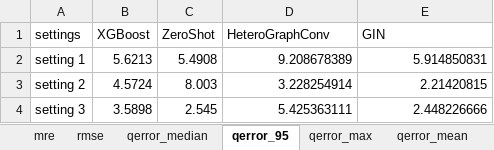
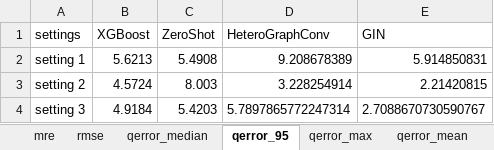
Before and after one commit to earthwuyang/pg_mem_pred, an Excel workbook: figures/multiple_datasets_pretrain.xlsx, sheet qerror_95, drawn as a sheet; values as stored, in another font and other column widths than the file's, no borders; the diff names each change by its address in the sheet, - before the commit and + after, or states it on an @@ line.

```diff
--- a/figures/multiple_datasets_pretrain.xlsx (sheet qerror_95)
+++ b/figures/multiple_datasets_pretrain.xlsx (sheet qerror_95)
-B4 (XGBoost): 3.5898
+B4 (XGBoost): 4.9184
-C4 (ZeroShot): 2.545
+C4 (ZeroShot): 5.4203
-D4 (HeteroGraphConv): 5.425363111
+D4 (HeteroGraphConv): 5.7897865772247314
-E4 (GIN): 2.448226666
+E4 (GIN): 2.7088670730590767
```
Also changed, not shown: sheet qerror_median, sheet rmse, sheet qerror_max, sheet qerror_mean, sheet mre, 4 other files.
